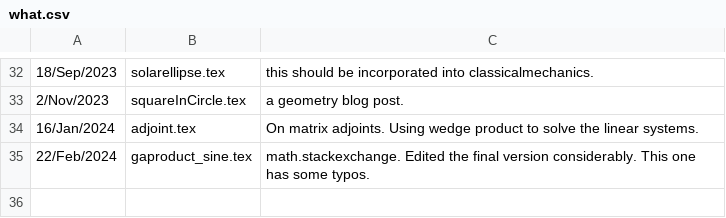
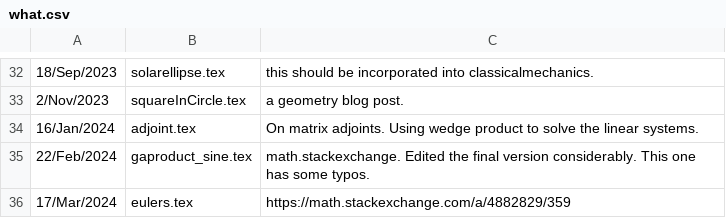
Before and after one commit to peeterjoot/blogit, a CSV file: what.csv, drawn as a sheet; only a part is shown, gaps mark what is left out; the diff names each change by its address in the sheet, - before the commit and + after, or states it on an @@ line.

Commit message:
new file:   eulers.tex

```diff
--- a/what.csv
+++ b/what.csv
+row 36: 17/Mar/2024 | eulers.tex | https://math.stackexchange.com/a/4882829/359
```
Also changed, not shown: 2 other files.
